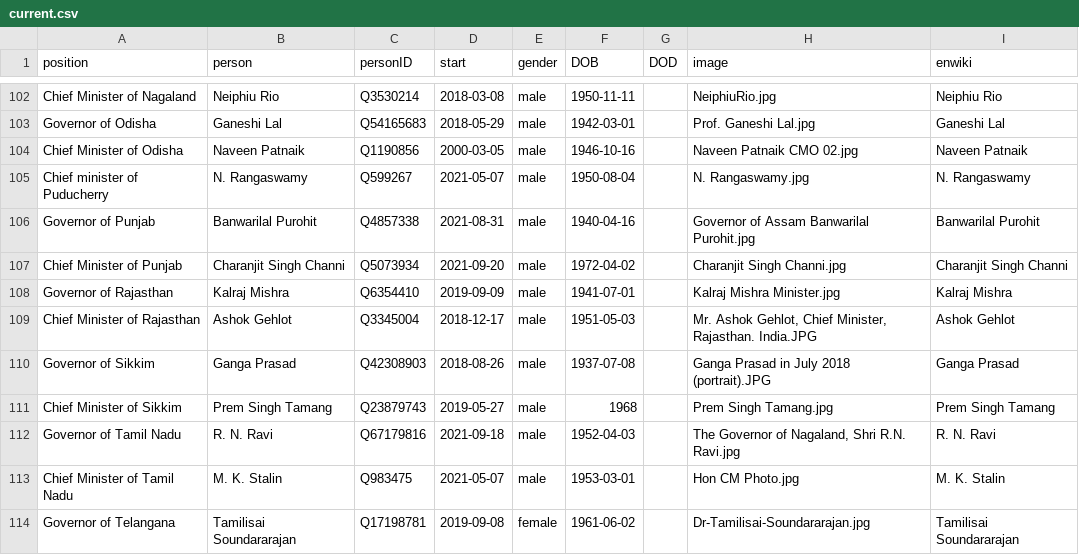
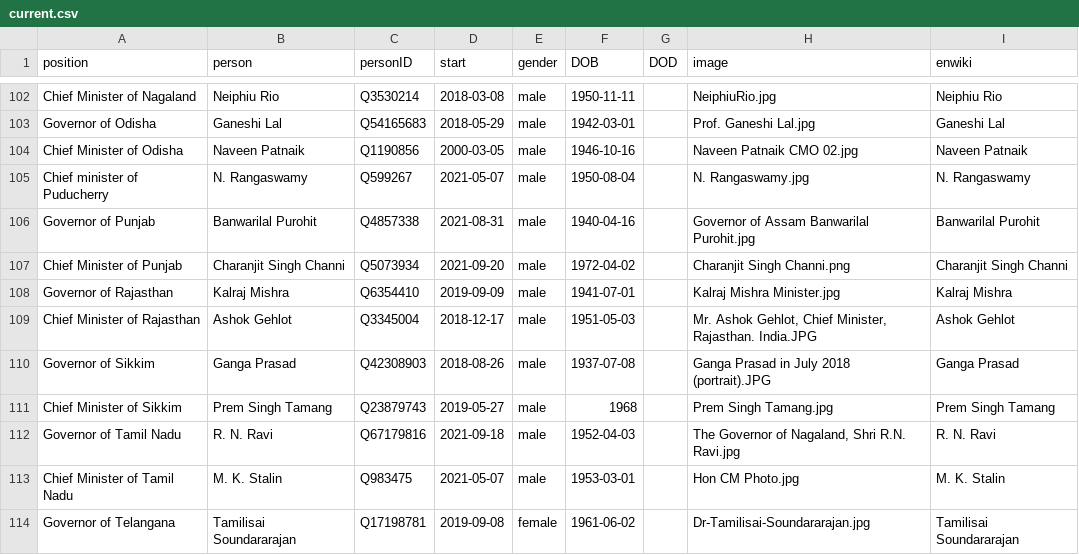
Before and after one commit to every-politician-scrapers/india-ministers, a CSV file: html/current.csv, drawn as a sheet; only a part is shown, gaps mark what is left out.

```diff
--- a/html/current.csv
+++ b/html/current.csv
@@ -106,3 +106,3 @@ Chief minister of Puducherry,N. Rangaswamy,Q599267,2021-05-07,male,1950-08-04,,N
 Governor of Punjab,Banwarilal Purohit,Q4857338,2021-08-31,male,1940-04-16,,Governor of Assam Banwarilal Purohit.jpg,Banwarilal Purohit
-Chief Minister of Punjab,Charanjit Singh Channi,Q5073934,2021-09-20,male,1972-04-02,,Charanjit Singh Channi.jpg,Charanjit Singh Channi
+Chief Minister of Punjab,Charanjit Singh Channi,Q5073934,2021-09-20,male,1972-04-02,,Charanjit Singh Channi.png,Charanjit Singh Channi
 Governor of Rajasthan,Kalraj Mishra,Q6354410,2019-09-09,male,1941-07-01,,Kalraj Mishra Minister.jpg,Kalraj Mishra
```
Also changed, not shown: html/holders21.csv, html/legislators.csv.
